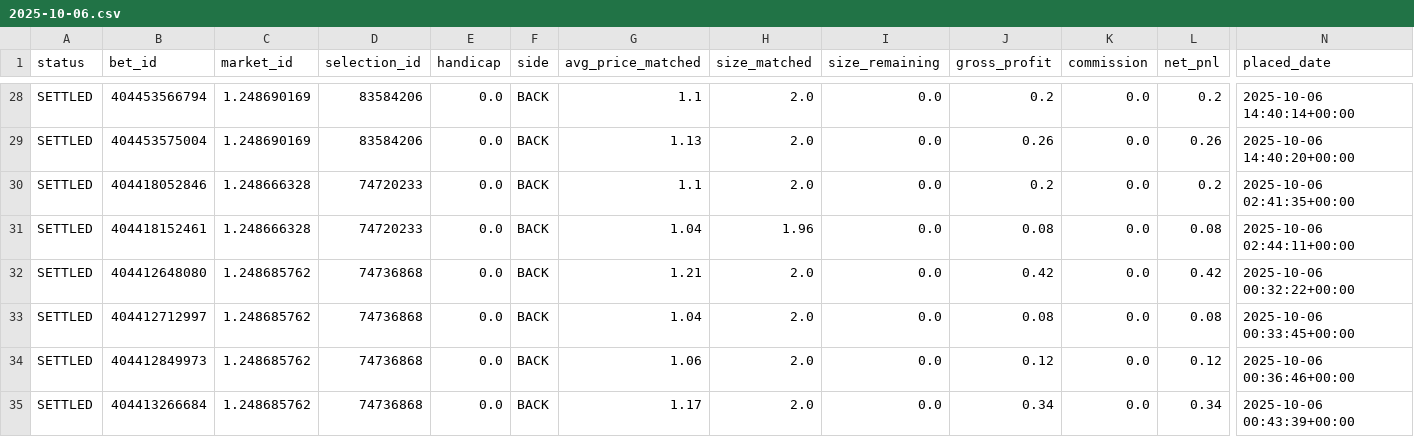
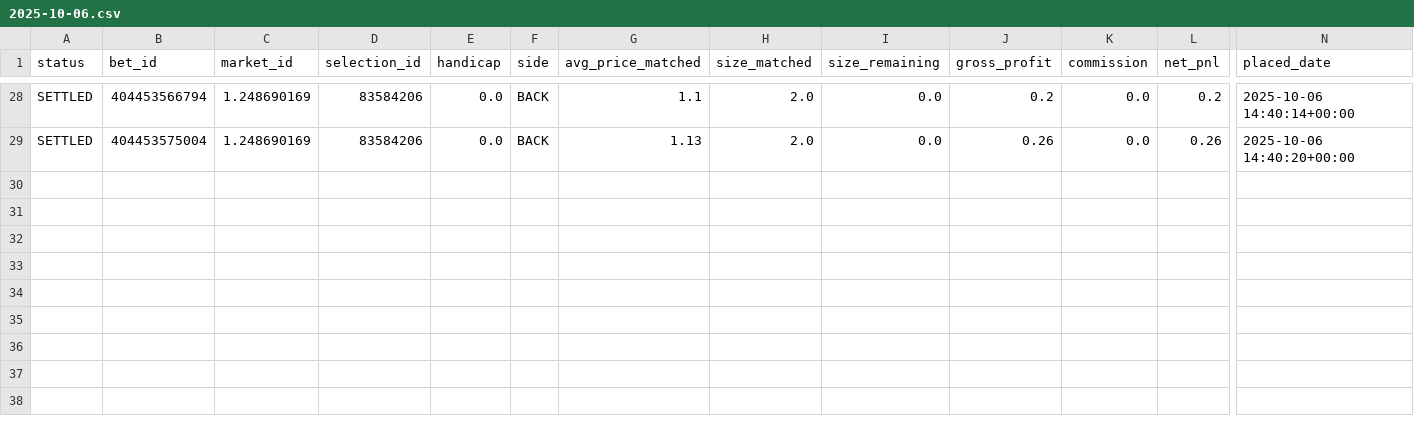
Before and after one commit to coush001/betfair_profitbox, a CSV file: store/trade_csv/2025-10-06.csv, drawn as a sheet; only a part is shown, gaps mark what is left out; rows hold the shown columns only; the diff names each change by its address in the sheet, - before the commit and + after, or states it on an @@ line.

```diff
--- a/store/trade_csv/2025-10-06.csv
+++ b/store/trade_csv/2025-10-06.csv
-row 30: SETTLED | 404418052846 | 1.248666328 | 74720233 | 0.0 | BACK | 1.1 | 2.0 | 0.0 | 0.2 | 0.0 | 0.2 | 2025-10-06 02:41:35+00:00
-row 31: SETTLED | 404418152461 | 1.248666328 | 74720233 | 0.0 | BACK | 1.04 | 1.96 | 0.0 | 0.08 | 0.0 | 0.08 | 2025-10-06 02:44:11+00:00
-row 32: SETTLED | 404412648080 | 1.248685762 | 74736868 | 0.0 | BACK | 1.21 | 2.0 | 0.0 | 0.42 | 0.0 | 0.42 | 2025-10-06 00:32:22+00:00
-row 33: SETTLED | 404412712997 | 1.248685762 | 74736868 | 0.0 | BACK | 1.04 | 2.0 | 0.0 | 0.08 | 0.0 | 0.08 | 2025-10-06 00:33:45+00:00
-row 34: SETTLED | 404412849973 | 1.248685762 | 74736868 | 0.0 | BACK | 1.06 | 2.0 | 0.0 | 0.12 | 0.0 | 0.12 | 2025-10-06 00:36:46+00:00
-row 35: SETTLED | 404413266684 | 1.248685762 | 74736868 | 0.0 | BACK | 1.17 | 2.0 | 0.0 | 0.34 | 0.0 | 0.34 | 2025-10-06 00:43:39+00:00
```
Also changed, not shown: store/account_stats/date_equity_pnl.csv, store/trade_csv/2025-10-12.csv, 9 other files.
